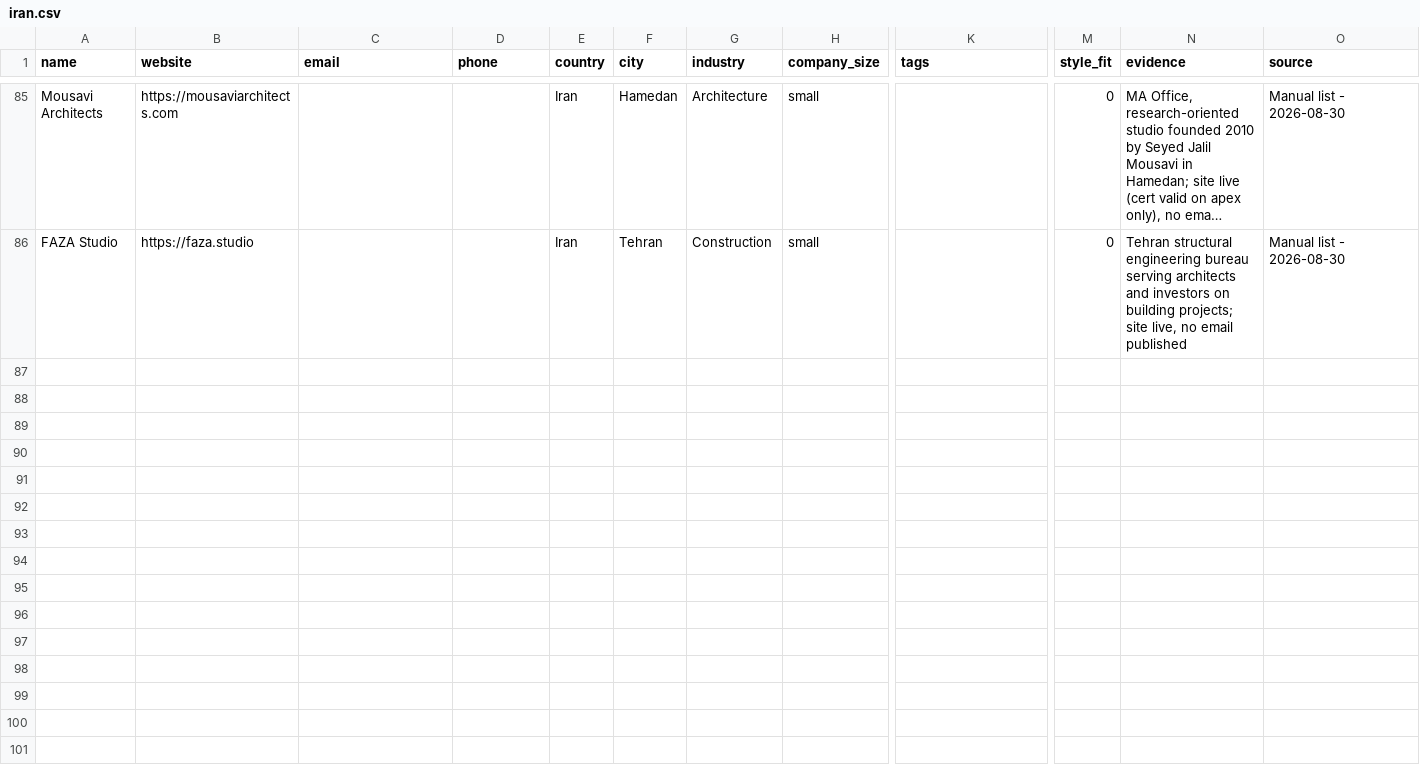
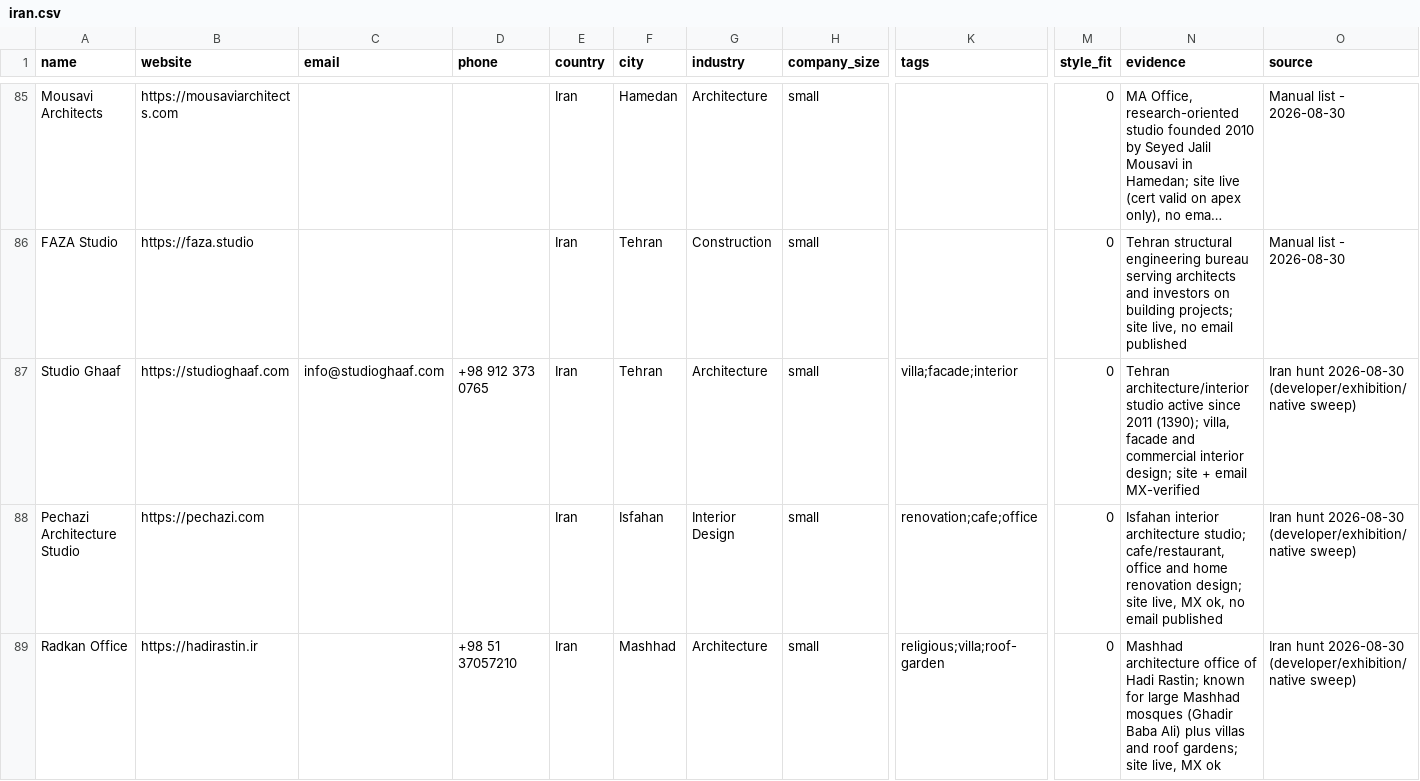
Before and after one commit to miladrostami9999-source/Archon, a CSV file: leads/iran.csv, drawn as a sheet; only a part is shown, gaps mark what is left out; long unchanged cells end in …; rows hold the shown columns only; the diff covers the shown part only; the diff names each change by its address in the sheet, - before the commit and + after, or states it on an @@ line.

Commit message:
leads(iran): hunt round 2 — developer/exhibition/native sweep, +12 (85 → 97)
Targeted the segments earlier passes skipped: 2 developers (Tobkasra, Arc
Real Estate), 2 exhibition stand builders (Iran Stand Design, YASNA Group),
plus 8 architecture/interior studios from native-language city searches
(Studio Ghaaf, Pechazi, Radkan Office, Ara Studio, 4 Architecture Studio,
Fluid Motion, Challenge Studio, Hamaan Studio). 4 emails MX-verified.
Dropped Polsheer/Keivani/White Cube — live but unreachable to verify curl.

```diff
--- a/leads/iran.csv
+++ b/leads/iran.csv
+row 87: Studio Ghaaf | https://studioghaaf.com | info@studioghaaf.com | +98 912 373 0765 | Iran | Tehran | Architecture | small | villa;facade;interior | 0 | Tehran architecture/interior studio active since 2011 (1390); villa, facade and commercial interior design; site + email MX-verified | Iran hunt 2026-08-30 (developer/exhibition/native sweep)
+row 88: Pechazi Architecture Studio | https://pechazi.com |  |  | Iran | Isfahan | Interior Design | small | renovation;cafe;office | 0 | Isfahan interior architecture studio; cafe/restaurant, office and home renovation design; site live, MX ok, no email published | Iran hunt 2026-08-30 (developer/exhibition/native sweep)
+row 89: Radkan Office | https://hadirastin.ir |  | +98 51 37057210 | Iran | Mashhad | Architecture | small | religious;villa;roof-garden | 0 | Mashhad architecture office of Hadi Rastin; known for large Mashhad mosques (Ghadir Baba Ali) plus villas and roof gardens; site live, MX ok | Iran hunt 2026-08-30 (developer/exhibition/native sweep)
```
Also changed, not shown: 9 added rows elsewhere in this file, 2 other files.
